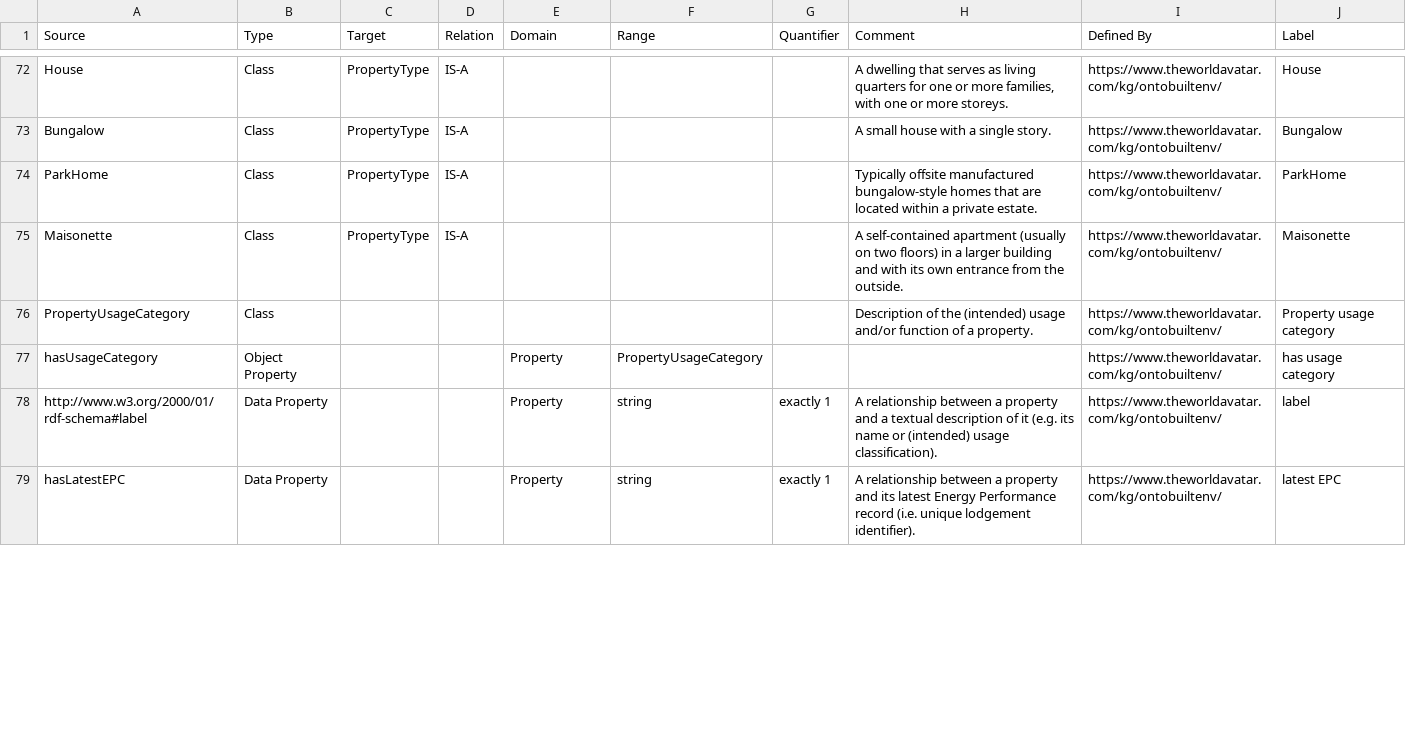
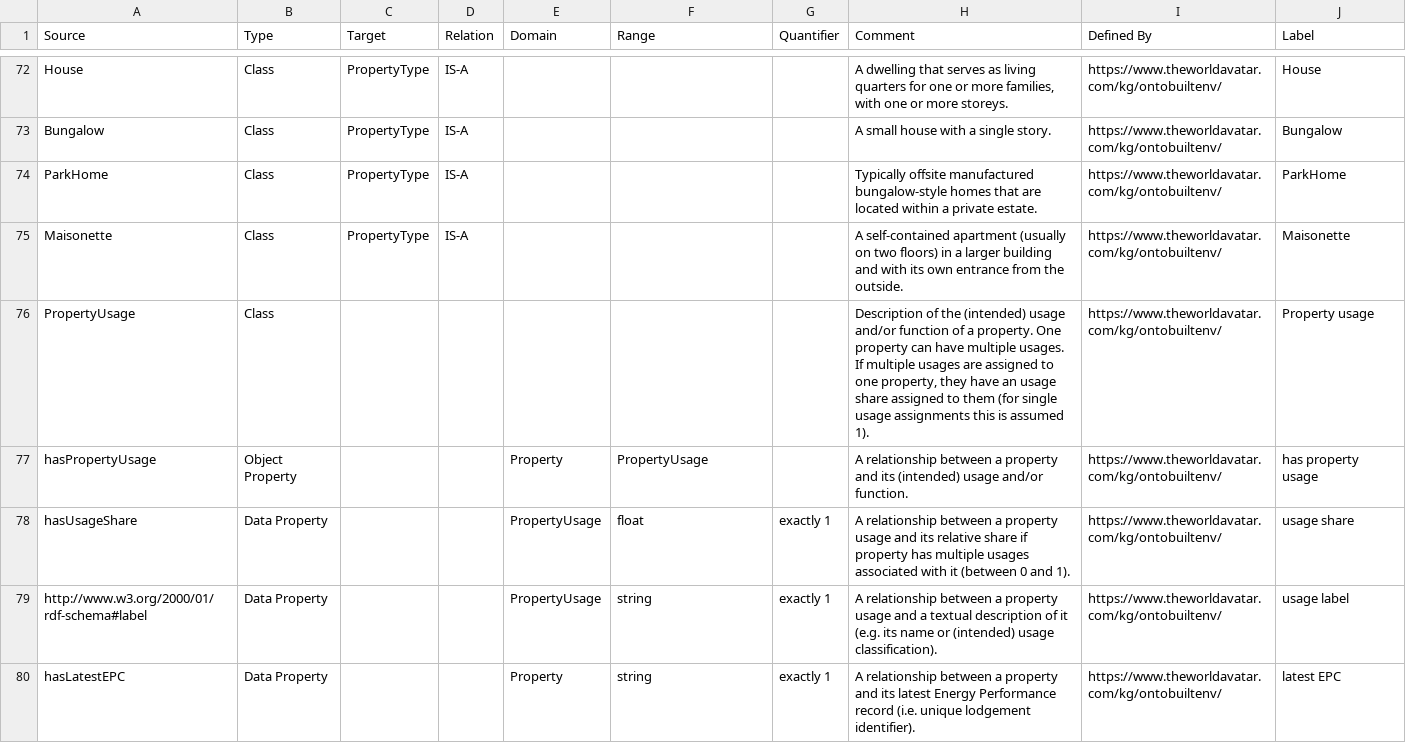
Before and after one commit to msff2/ontology, a CSV file: JPS_Ontology/ontology/ontobuiltenv/OntoBuildingEnvironment.csv, drawn as a sheet; only a part is shown, gaps mark what is left out; the diff covers the shown part only.

Commit message:
571-update-property-usage-representation: Update TBox

```diff
--- a/JPS_Ontology/ontology/ontobuiltenv/OntoBuildingEnvironment.csv
+++ b/JPS_Ontology/ontology/ontobuiltenv/OntoBuildingEnvironment.csv
@@ -75,5 +75,6 @@ ParkHome,Class,PropertyType,IS-A,,,,Typically offsite manufactured bungalow-styl
 Maisonette,Class,PropertyType,IS-A,,,,A self-contained apartment (usually on two floors) in a larger building and with its own entrance from the outside.,https://www.theworldavatar.com/kg/ontobuiltenv/,Maisonette
-PropertyUsageCategory,Class,,,,,,Description of the (intended) usage and/or function of a property.,https://www.theworldavatar.com/kg/ontobuiltenv/,Property usage category
-hasUsageCategory,Object Property,,,Property,PropertyUsageCategory,,,https://www.theworldavatar.com/kg/ontobuiltenv/,has usage category
-http://www.w3.org/2000/01/rdf-schema#label,Data Property,,,Property,string,exactly 1,A relationship between a property and a textual description of it (e.g. its name or (intended) usage classification).,https://www.theworldavatar.com/kg/ontobuiltenv/,label
+PropertyUsage,Class,,,,,,"Description of the (intended) usage and/or function of a property. One property can have multiple usages. If multiple usages are assigned to one property, they have an usage share assigned to them (for single usage assignments this is assumed 1).",https://www.theworldavatar.com/kg/ontobuiltenv/,Property usage
+hasPropertyUsage,Object Property,,,Property,PropertyUsage,,A relationship between a property and its (intended) usage and/or function.,https://www.theworldavatar.com/kg/ontobuiltenv/,has property usage
+hasUsageShare,Data Property,,,PropertyUsage,float,exactly 1,A relationship between a property usage and its relative share if property has multiple usages associated with it (between 0 and 1).,https://www.theworldavatar.com/kg/ontobuiltenv/,usage share
+http://www.w3.org/2000/01/rdf-schema#label,Data Property,,,PropertyUsage,string,exactly 1,A relationship between a property usage and a textual description of it (e.g. its name or (intended) usage classification).,https://www.theworldavatar.com/kg/ontobuiltenv/,usage label
 hasLatestEPC,Data Property,,,Property,string,exactly 1,A relationship between a property and its latest Energy Performance record (i.e. unique lodgement identifier).,https://www.theworldavatar.com/kg/ontobuiltenv/,latest EPC
```
Also changed, not shown: 3 edited cells elsewhere in this file, 1 other file.
